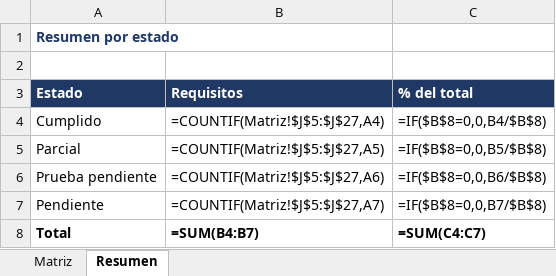
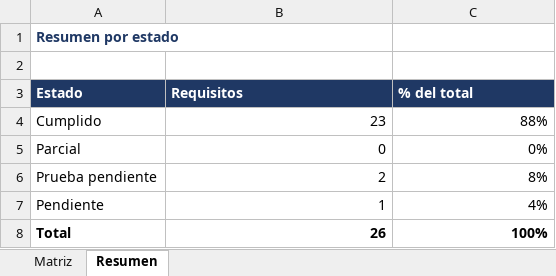
Before and after one commit to AndresVergara74/domovida-backend, an Excel workbook: docs/fase2/evidencias_proyecto/documentacion/trazabilidad.xlsx, sheet Resumen, drawn as a sheet; values as stored, in another font and other column widths than the file's, no borders; formulas without a stored value are shown as written; the diff names each change by its address in the sheet, - before the commit and + after, or states it on an @@ line.

```diff
--- a/docs/fase2/evidencias_proyecto/documentacion/trazabilidad.xlsx (sheet Resumen)
+++ b/docs/fase2/evidencias_proyecto/documentacion/trazabilidad.xlsx (sheet Resumen)
-B4 (Requisitos): =COUNTIF(Matriz!$J$5:$J$27,A4)
+B4 (Requisitos): 23
-C4 (% del total): =IF($B$8=0,0,B4/$B$8)
+C4 (% del total): 88%
-B5 (Requisitos): =COUNTIF(Matriz!$J$5:$J$27,A5)
+B5 (Requisitos): 0
-C5 (% del total): =IF($B$8=0,0,B5/$B$8)
+C5 (% del total): 0%
-B6 (Requisitos): =COUNTIF(Matriz!$J$5:$J$27,A6)
+B6 (Requisitos): 2
-C6 (% del total): =IF($B$8=0,0,B6/$B$8)
+C6 (% del total): 8%
-B7 (Requisitos): =COUNTIF(Matriz!$J$5:$J$27,A7)
+B7 (Requisitos): 1
-C7 (% del total): =IF($B$8=0,0,B7/$B$8)
+C7 (% del total): 4%
-B8 (Requisitos): =SUM(B4:B7)
+B8 (Requisitos): 26
-C8 (% del total): =SUM(C4:C7)
+C8 (% del total): 100%
```
Also changed, not shown: sheet Matriz, charts or pictures, docs/fase2/evidencias_proyecto/documentacion/agil/product_backlog.xlsx, 6 other files.
